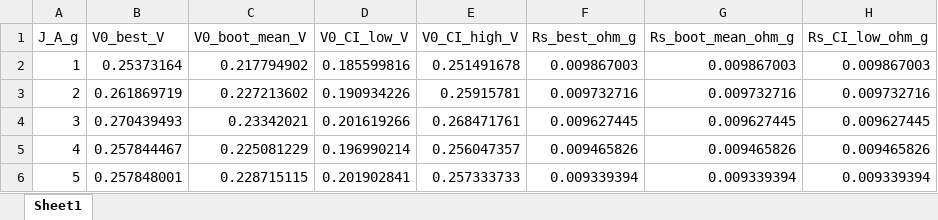
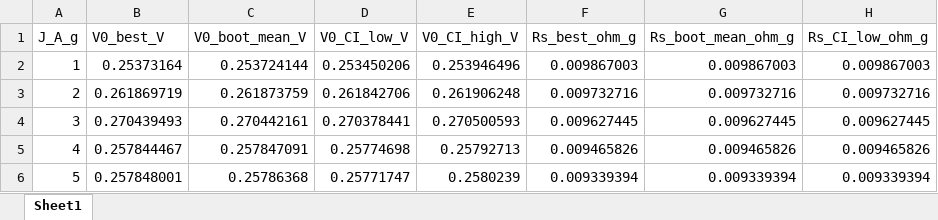
Before and after one commit to SYWu876/h-BN-Electrochemical-Analysis, an Excel workbook: data/processed/GCD/tables/hBN_GCD_fit_summary_refit_auxiliary.xlsx, sheet Sheet1, drawn as a sheet; only a part is shown; values as stored, in another font and other column widths than the file's, no borders; the diff names each change by its address in the sheet, - before the commit and + after, or states it on an @@ line.

```diff
--- a/data/processed/GCD/tables/hBN_GCD_fit_summary_refit_auxiliary.xlsx (sheet Sheet1)
+++ b/data/processed/GCD/tables/hBN_GCD_fit_summary_refit_auxiliary.xlsx (sheet Sheet1)
-C2 (V0_boot_mean_V): 0.217794902
+C2 (V0_boot_mean_V): 0.253724144
-D2 (V0_CI_low_V): 0.185599816
+D2 (V0_CI_low_V): 0.253450206
-E2 (V0_CI_high_V): 0.251491678
+E2 (V0_CI_high_V): 0.253946496
-C3 (V0_boot_mean_V): 0.227213602
+C3 (V0_boot_mean_V): 0.261873759
-D3 (V0_CI_low_V): 0.190934226
+D3 (V0_CI_low_V): 0.261842706
-E3 (V0_CI_high_V): 0.25915781
+E3 (V0_CI_high_V): 0.261906248
-C4 (V0_boot_mean_V): 0.23342021
+C4 (V0_boot_mean_V): 0.270442161
-D4 (V0_CI_low_V): 0.201619266
+D4 (V0_CI_low_V): 0.270378441
-E4 (V0_CI_high_V): 0.268471761
+E4 (V0_CI_high_V): 0.270500593
-C5 (V0_boot_mean_V): 0.225081229
+C5 (V0_boot_mean_V): 0.257847091
-D5 (V0_CI_low_V): 0.196990214
+D5 (V0_CI_low_V): 0.25774698
-E5 (V0_CI_high_V): 0.256047357
+E5 (V0_CI_high_V): 0.25792713
-C6 (V0_boot_mean_V): 0.228715115
+C6 (V0_boot_mean_V): 0.25786368
-D6 (V0_CI_low_V): 0.201902841
+D6 (V0_CI_low_V): 0.25771747
-E6 (V0_CI_high_V): 0.257333733
+E6 (V0_CI_high_V): 0.2580239
```
Also changed, not shown: data/processed/GCD/tables/hBN_GCD_bounded_fit_summary_final.xlsx, data/processed/GCD/tables/hBN_GCD_fit_summary_J1_to_J5.xlsx, 14 other files.
